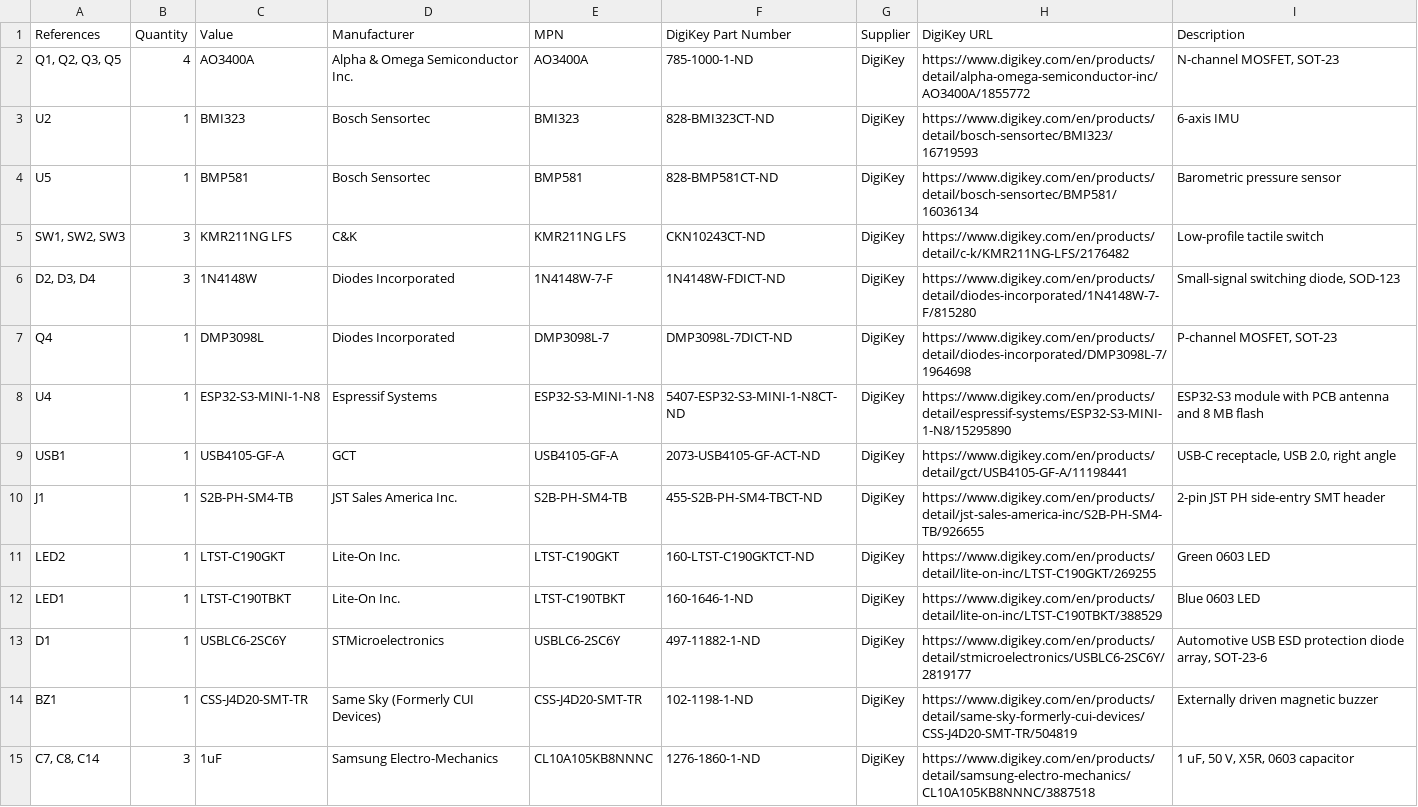
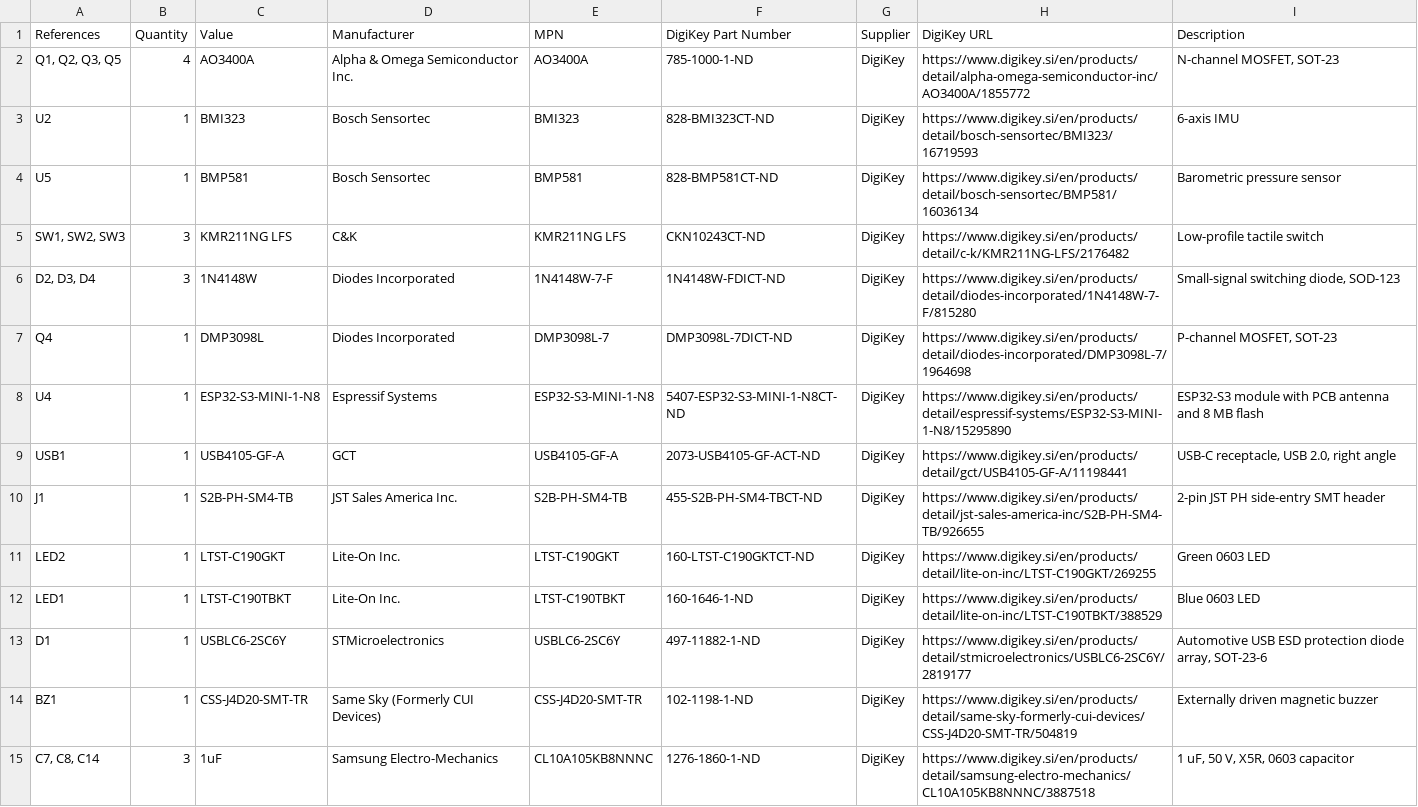
Before and after one commit to nejcokorn/flysys_test, a CSV file: kicad/flysys_vario_digikey_bom.csv, drawn as a sheet; only a part is shown; the diff covers the shown part only.

```diff
--- a/kicad/flysys_vario_digikey_bom.csv
+++ b/kicad/flysys_vario_digikey_bom.csv
@@ -1,15 +1,15 @@
 References,Quantity,Value,Manufacturer,MPN,DigiKey Part Number,Supplier,DigiKey URL,Description
-"Q1, Q2, Q3, Q5",4,AO3400A,Alpha & Omega Semiconductor Inc.,AO3400A,785-1000-1-ND,DigiKey,https://www.digikey.com/en/products/detail/alpha-omega-semiconductor-inc/AO3400A/1855772,"N-channel MOSFET, SOT-23"
-U2,1,BMI323,Bosch Sensortec,BMI323,828-BMI323CT-ND,DigiKey,https://www.digikey.com/en/products/detail/bosch-sensortec/BMI323/16719593,6-axis IMU
-U5,1,BMP581,Bosch Sensortec,BMP581,828-BMP581CT-ND,DigiKey,https://www.digikey.com/en/products/detail/bosch-sensortec/BMP581/16036134,Barometric pressure sensor
-"SW1, SW2, SW3",3,KMR211NG LFS,C&K,KMR211NG LFS,CKN10243CT-ND,DigiKey,https://www.digikey.com/en/products/detail/c-k/KMR211NG-LFS/2176482,Low-profile tactile switch
-"D2, D3, D4",3,1N4148W,Diodes Incorporated,1N4148W-7-F,1N4148W-FDICT-ND,DigiKey,https://www.digikey.com/en/products/detail/diodes-incorporated/1N4148W-7-F/815280,"Small-signal switching diode, SOD-123"
-Q4,1,DMP3098L,Diodes Incorporated,DMP3098L-7,DMP3098L-7DICT-ND,DigiKey,https://www.digikey.com/en/products/detail/diodes-incorporated/DMP3098L-7/1964698,"P-channel MOSFET, SOT-23"
-U4,1,ESP32-S3-MINI-1-N8,Espressif Systems,ESP32-S3-MINI-1-N8,5407-ESP32-S3-MINI-1-N8CT-ND,DigiKey,https://www.digikey.com/en/products/detail/espressif-systems/ESP32-S3-MINI-1-N8/15295890,ESP32-S3 module with PCB antenna and 8 MB flash
-USB1,1,USB4105-GF-A,GCT,USB4105-GF-A,2073-USB4105-GF-ACT-ND,DigiKey,https://www.digikey.com/en/products/detail/gct/USB4105-GF-A/11198441,"USB-C receptacle, USB 2.0, right angle"
-J1,1,S2B-PH-SM4-TB,JST Sales America Inc.,S2B-PH-SM4-TB,455-S2B-PH-SM4-TBCT-ND,DigiKey,https://www.digikey.com/en/products/detail/jst-sales-america-inc/S2B-PH-SM4-TB/926655,2-pin JST PH side-entry SMT header
-LED2,1,LTST-C190GKT,Lite-On Inc.,LTST-C190GKT,160-LTST-C190GKTCT-ND,DigiKey,https://www.digikey.com/en/products/detail/lite-on-inc/LTST-C190GKT/269255,Green 0603 LED
-LED1,1,LTST-C190TBKT,Lite-On Inc.,LTST-C190TBKT,160-1646-1-ND,DigiKey,https://www.digikey.com/en/products/detail/lite-on-inc/LTST-C190TBKT/388529,Blue 0603 LED
-D1,1,USBLC6-2SC6Y,STMicroelectronics,USBLC6-2SC6Y,497-11882-1-ND,DigiKey,https://www.digikey.com/en/products/detail/stmicroelectronics/USBLC6-2SC6Y/2819177,"Automotive USB ESD protection diode array, SOT-23-6"
-BZ1,1,CSS-J4D20-SMT-TR,Same Sky (Formerly CUI Devices),CSS-J4D20-SMT-TR,102-1198-1-ND,DigiKey,https://www.digikey.com/en/products/detail/same-sky-formerly-cui-devices/CSS-J4D20-SMT-TR/504819,Externally driven magnetic buzzer
-"C7, C8, C14",3,1uF,Samsung Electro-Mechanics,CL10A105KB8NNNC,1276-1860-1-ND,DigiKey,https://www.digikey.com/en/products/detail/samsung-electro-mechanics/CL10A105KB8NNNC/3887518,"1 uF, 50 V, X5R, 0603 capacitor"
+"Q1, Q2, Q3, Q5",4,AO3400A,Alpha & Omega Semiconductor Inc.,AO3400A,785-1000-1-ND,DigiKey,https://www.digikey.si/en/products/detail/alpha-omega-semiconductor-inc/AO3400A/1855772,"N-channel MOSFET, SOT-23"
+U2,1,BMI323,Bosch Sensortec,BMI323,828-BMI323CT-ND,DigiKey,https://www.digikey.si/en/products/detail/bosch-sensortec/BMI323/16719593,6-axis IMU
+U5,1,BMP581,Bosch Sensortec,BMP581,828-BMP581CT-ND,DigiKey,https://www.digikey.si/en/products/detail/bosch-sensortec/BMP581/16036134,Barometric pressure sensor
+"SW1, SW2, SW3",3,KMR211NG LFS,C&K,KMR211NG LFS,CKN10243CT-ND,DigiKey,https://www.digikey.si/en/products/detail/c-k/KMR211NG-LFS/2176482,Low-profile tactile switch
+"D2, D3, D4",3,1N4148W,Diodes Incorporated,1N4148W-7-F,1N4148W-FDICT-ND,DigiKey,https://www.digikey.si/en/products/detail/diodes-incorporated/1N4148W-7-F/815280,"Small-signal switching diode, SOD-123"
+Q4,1,DMP3098L,Diodes Incorporated,DMP3098L-7,DMP3098L-7DICT-ND,DigiKey,https://www.digikey.si/en/products/detail/diodes-incorporated/DMP3098L-7/1964698,"P-channel MOSFET, SOT-23"
+U4,1,ESP32-S3-MINI-1-N8,Espressif Systems,ESP32-S3-MINI-1-N8,5407-ESP32-S3-MINI-1-N8CT-ND,DigiKey,https://www.digikey.si/en/products/detail/espressif-systems/ESP32-S3-MINI-1-N8/15295890,ESP32-S3 module with PCB antenna and 8 MB flash
+USB1,1,USB4105-GF-A,GCT,USB4105-GF-A,2073-USB4105-GF-ACT-ND,DigiKey,https://www.digikey.si/en/products/detail/gct/USB4105-GF-A/11198441,"USB-C receptacle, USB 2.0, right angle"
+J1,1,S2B-PH-SM4-TB,JST Sales America Inc.,S2B-PH-SM4-TB,455-S2B-PH-SM4-TBCT-ND,DigiKey,https://www.digikey.si/en/products/detail/jst-sales-america-inc/S2B-PH-SM4-TB/926655,2-pin JST PH side-entry SMT header
+LED2,1,LTST-C190GKT,Lite-On Inc.,LTST-C190GKT,160-LTST-C190GKTCT-ND,DigiKey,https://www.digikey.si/en/products/detail/lite-on-inc/LTST-C190GKT/269255,Green 0603 LED
+LED1,1,LTST-C190TBKT,Lite-On Inc.,LTST-C190TBKT,160-1646-1-ND,DigiKey,https://www.digikey.si/en/products/detail/lite-on-inc/LTST-C190TBKT/388529,Blue 0603 LED
+D1,1,USBLC6-2SC6Y,STMicroelectronics,USBLC6-2SC6Y,497-11882-1-ND,DigiKey,https://www.digikey.si/en/products/detail/stmicroelectronics/USBLC6-2SC6Y/2819177,"Automotive USB ESD protection diode array, SOT-23-6"
+BZ1,1,CSS-J4D20-SMT-TR,Same Sky (Formerly CUI Devices),CSS-J4D20-SMT-TR,102-1198-1-ND,DigiKey,https://www.digikey.si/en/products/detail/same-sky-formerly-cui-devices/CSS-J4D20-SMT-TR/504819,Externally driven magnetic buzzer
+"C7, C8, C14",3,1uF,Samsung Electro-Mechanics,CL10A105KB8NNNC,1276-1860-1-ND,DigiKey,https://www.digikey.si/en/products/detail/samsung-electro-mechanics/CL10A105KB8NNNC/3887518,"1 uF, 50 V, X5R, 0603 capacitor"
```
Also changed, not shown: 15 edited cells elsewhere in this file, 3 other files.
